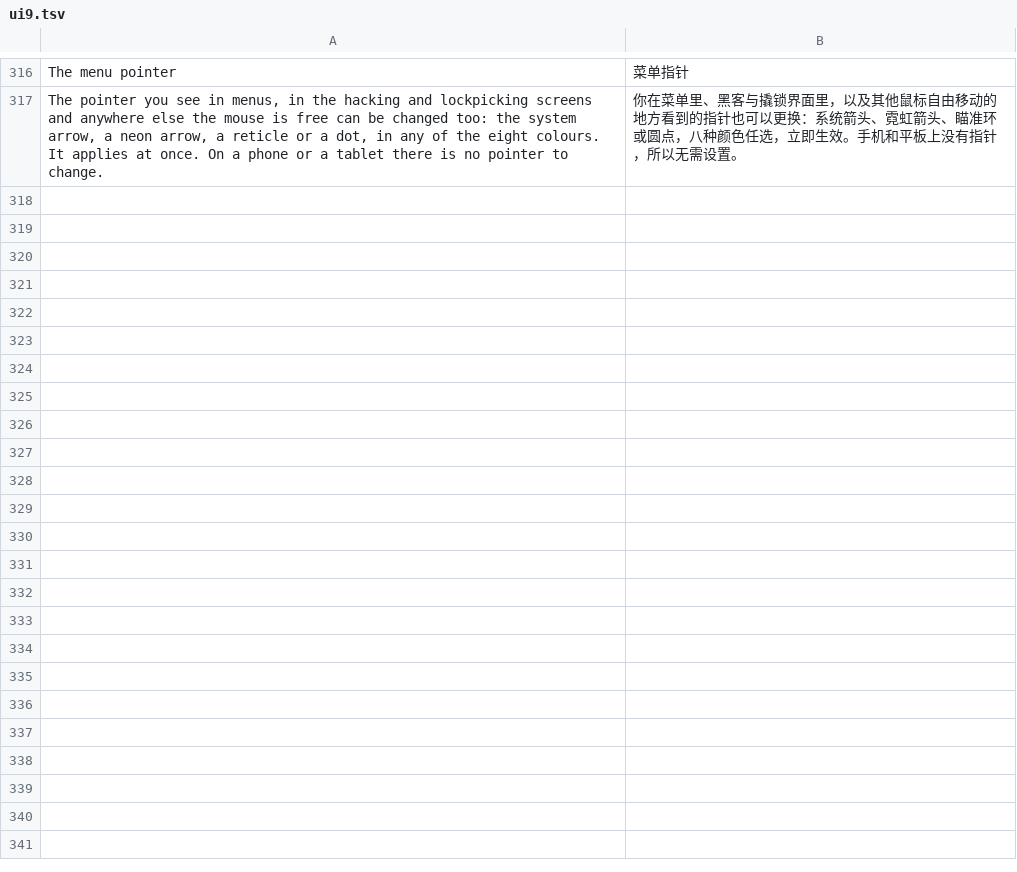
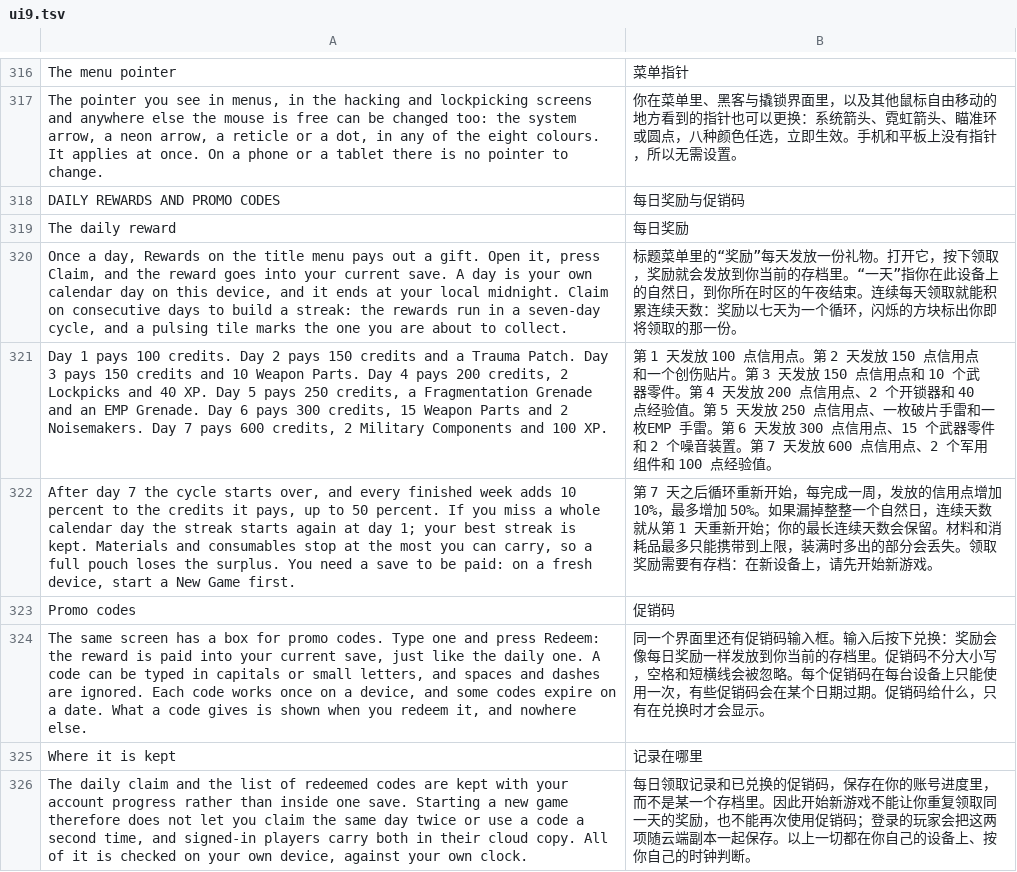
Before and after one commit to winsontian254-dotcom/NEON_VIENS, a TSV file: i18n/zh/ui9.tsv, drawn as a sheet; only a part is shown, gaps mark what is left out; the diff names each change by its address in the sheet, - before the commit and + after, or states it on an @@ line.

```diff
--- a/i18n/zh/ui9.tsv
+++ b/i18n/zh/ui9.tsv
+row 318: DAILY REWARDS AND PROMO CODES | 每日奖励与促销码
+row 319: The daily reward | 每日奖励
+row 320: Once a day, Rewards on the title menu pays out a gift. Open it, press Claim, and the reward goes into your current save. A day is your own calendar day on this device, and it ends at your local midnight. Claim on consecutive days to build a streak: the rewards run in a seven-day cycle, and a pulsing tile marks the one you are about to collect. | 标题菜单里的“奖励”每天发放一份礼物。打开它，按下领取，奖励就会发放到你当前的存档里。“一天”指你在此设备上的自然日，到你所在时区的午夜结束。连续每天领取就能积累连续天数：奖励以七天为一个循环，闪烁的方块标出你即将领取的那一份。
+row 321: Day 1 pays 100 credits. Day 2 pays 150 credits and a Trauma Patch. Day 3 pays 150 credits and 10 Weapon Parts. Day 4 pays 200 credits, 2 Lockpicks and 40 XP. Day 5 pays 250 credits, a Fragmentation Grenade and an EMP Grenade. Day 6 pays 300 credits, 15 Weapon Parts and 2 Noisemakers. Day 7 pays 600 credits, 2 Military Components and 100 XP. | 第 1 天发放 100 点信用点。第 2 天发放 150 点信用点和一个创伤贴片。第 3 天发放 150 点信用点和 10 个武器零件。第 4 天发放 200 点信用点、2 个开锁器和 40 点经验值。第 5 天发放 250 点信用点、一枚破片手雷和一枚EMP 手雷。第 6 天发放 300 点信用点、15 个武器零件和 2 个噪音装置。第 7 天发放 600 点信用点、2 个军用组件和 100 点经验值。
+row 322: After day 7 the cycle starts over, and every finished week adds 10 percent to the credits it pays, up to 50 percent. If you miss a whole calendar day the streak starts again at day 1; your best streak is kept. Materials and consumables stop at the most you can carry, so a full pouch loses the surplus. You need a save to be paid: on a fresh device, start a New Game first. | 第 7 天之后循环重新开始，每完成一周，发放的信用点增加 10%，最多增加 50%。如果漏掉整整一个自然日，连续天数就从第 1 天重新开始；你的最长连续天数会保留。材料和消耗品最多只能携带到上限，装满时多出的部分会丢失。领取奖励需要有存档：在新设备上，请先开始新游戏。
+row 323: Promo codes | 促销码
+row 324: The same screen has a box for promo codes. Type one and press Redeem: the reward is paid into your current save, just like the daily one. A code can be typed in capitals or small letters, and spaces and dashes are ignored. Each code works once on a device, and some codes expire on a date. What a code gives is shown when you redeem it, and nowhere else. | 同一个界面里还有促销码输入框。输入后按下兑换：奖励会像每日奖励一样发放到你当前的存档里。促销码不分大小写，空格和短横线会被忽略。每个促销码在每台设备上只能使用一次，有些促销码会在某个日期过期。促销码给什么，只有在兑换时才会显示。
+row 325: Where it is kept | 记录在哪里
+row 326: The daily claim and the list of redeemed codes are kept with your account progress rather than inside one save. Starting a new game therefore does not let you claim the same day twice or use a code a second time, and signed-in players carry both in their cloud copy. All of it is checked on your own device, against your own clock. | 每日领取记录和已兑换的促销码，保存在你的账号进度里，而不是某一个存档里。因此开始新游戏不能让你重复领取同一天的奖励，也不能再次使用促销码；登录的玩家会把这两项随云端副本一起保存。以上一切都在你自己的设备上、按你自己的时钟判断。
```
Also changed, not shown: 10 other files.
